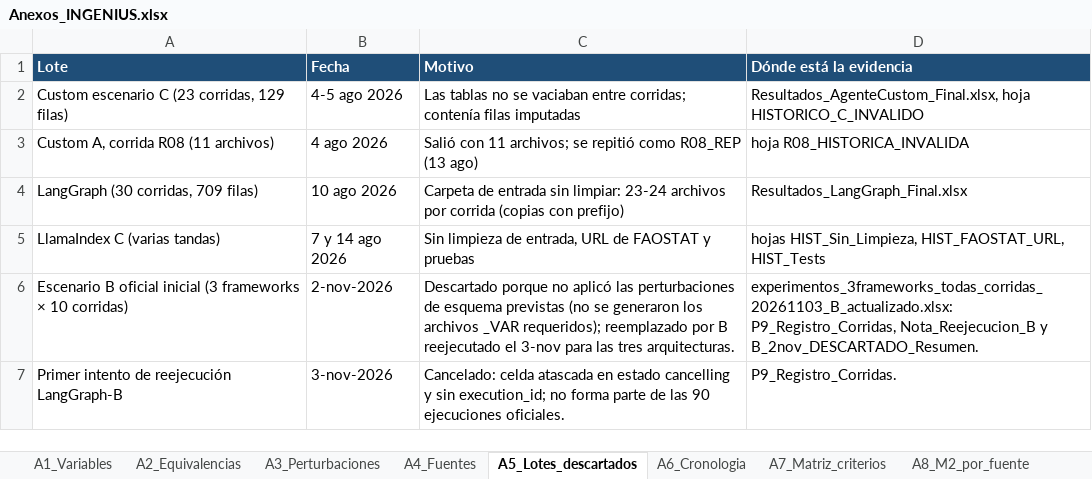
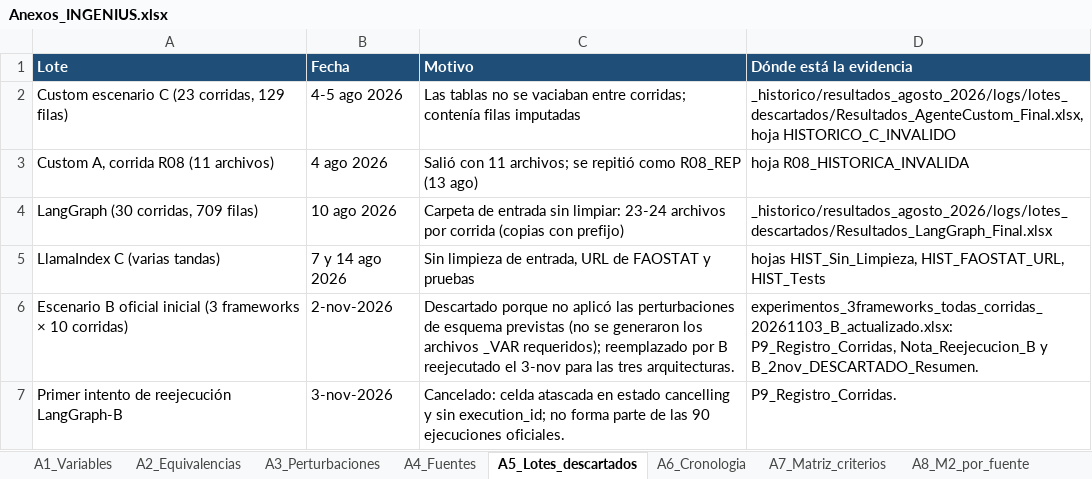
Before and after one commit to jossfranco2005-maker/data_repository_ec_banano, an Excel workbook: resultados/anexos/Anexos_INGENIUS.xlsx, sheet A5_Lotes_descartados, drawn as a sheet; values as stored, in another font and other column widths than the file's, no borders; the diff names each change by its address in the sheet, - before the commit and + after, or states it on an @@ line.

Commit message:
Anexos A1-A8 corregidos (A3, A4, A6, A7, A8), hoja Notas reescrita, A5 con ruta de _historico, SHA256SUMS actualizado

```diff
--- a/resultados/anexos/Anexos_INGENIUS.xlsx (sheet A5_Lotes_descartados)
+++ b/resultados/anexos/Anexos_INGENIUS.xlsx (sheet A5_Lotes_descartados)
-D2 (Dónde está la evidencia): Resultados_AgenteCustom_Final.xlsx, hoja HISTORICO_C_INVALIDO
+D2 (Dónde está la evidencia): _historico/resultados_agosto_2026/logs/lotes_descartados/Resultados_AgenteCustom_Final.xlsx, hoja HISTORICO_C_INVALIDO
-D4 (Dónde está la evidencia): Resultados_LangGraph_Final.xlsx
+D4 (Dónde está la evidencia): _historico/resultados_agosto_2026/logs/lotes_descartados/Resultados_LangGraph_Final.xlsx
```
Also changed, not shown: sheet Notas, sheet A3_Perturbaciones, sheet A8_M2_por_fuente, sheet A7_Matriz_criterios, sheet A6_Cronologia, sheet A4_Fuentes, 1 more sheet, other sheet tabs, 1 other file.
